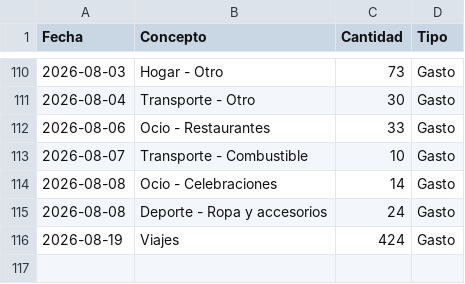
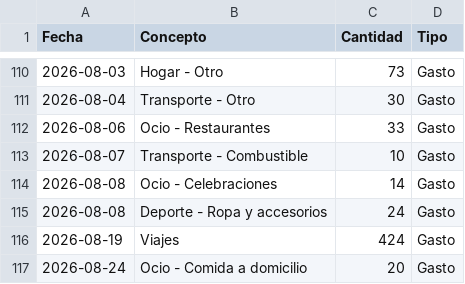
Before and after one commit to miguelefvlc/econom-a, a CSV file: data/transacciones_2026.csv, drawn as a sheet; only a part is shown, gaps mark what is left out.

Commit message:
Nueva transacción: Ocio - Comida a domicilio (Gasto)

```diff
--- a/data/transacciones_2026.csv
+++ b/data/transacciones_2026.csv
@@ -116 +116,2 @@ Fecha,Concepto,Cantidad,Tipo
 2026-08-19,"Viajes",424,Gasto
+2026-08-24,"Ocio - Comida a domicilio",20,Gasto
```
